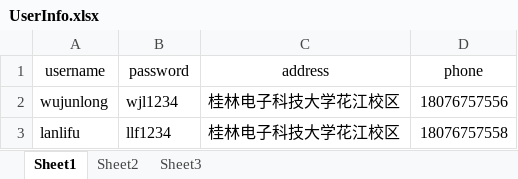
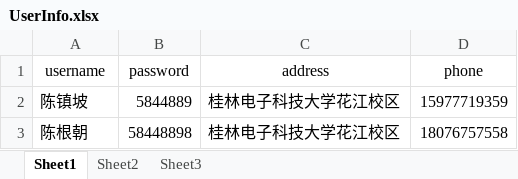
Before and after one commit to ZhenpoChen/ConsoleShop, an Excel workbook: src/UserInfo.xlsx, sheet Sheet1, drawn as a sheet; values as stored, in another font and other column widths than the file's, no borders; removed rows and columns are numbered as before the commit, all else as after; the diff names each change by its address in the sheet, - before the commit and + after, or states it on an @@ line.

```diff
--- a/src/UserInfo.xlsx (sheet Sheet1)
+++ b/src/UserInfo.xlsx (sheet Sheet1)
-row 2: wujunlong | wjl1234 | 桂林电子科技大学花江校区 | 18076757556
+row 2: 陈镇坡 | 5844889 | 桂林电子科技大学花江校区 | 15977719359
-A3 (username): lanlifu
+A3 (username): 陈根朝
-B3 (password): llf1234
+B3 (password): 58448898
```
Also changed, not shown: 1 other file.
